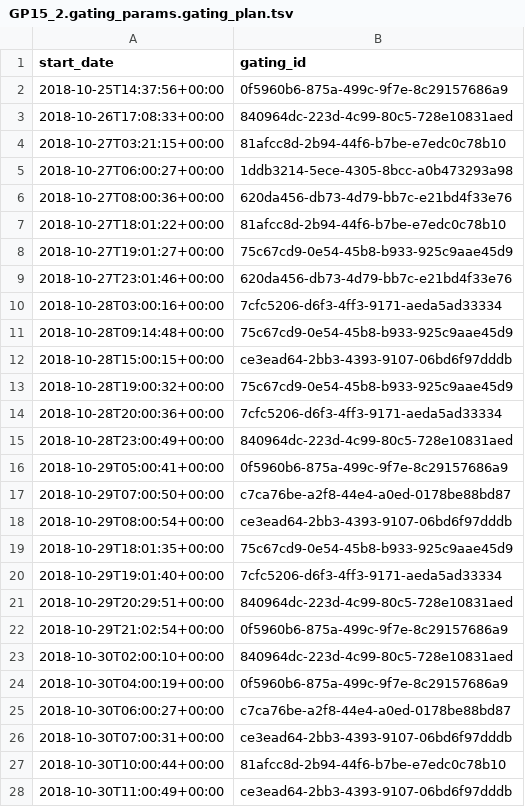
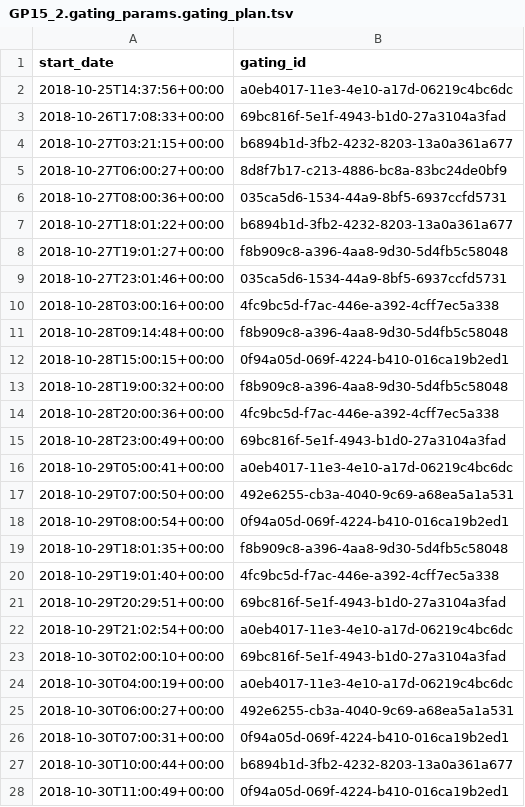
Before and after one commit to ctberthiaume/seaflow-gating, a TSV file: cruises/GP15_2/GP15_2.gating_params.gating_plan.tsv, drawn as a sheet; only a part is shown; the diff covers the shown part only.

```diff
--- a/cruises/GP15_2/GP15_2.gating_params.gating_plan.tsv
+++ b/cruises/GP15_2/GP15_2.gating_params.gating_plan.tsv
@@ -1,28 +1,28 @@
 start_date	gating_id
-2018-10-25T14:37:56+00:00	0f5960b6-875a-499c-9f7e-8c29157686a9
-2018-10-26T17:08:33+00:00	840964dc-223d-4c99-80c5-728e10831aed
-2018-10-27T03:21:15+00:00	81afcc8d-2b94-44f6-b7be-e7edc0c78b10
-2018-10-27T06:00:27+00:00	1ddb3214-5ece-4305-8bcc-a0b473293a98
-2018-10-27T08:00:36+00:00	620da456-db73-4d79-bb7c-e21bd4f33e76
-2018-10-27T18:01:22+00:00	81afcc8d-2b94-44f6-b7be-e7edc0c78b10
-2018-10-27T19:01:27+00:00	75c67cd9-0e54-45b8-b933-925c9aae45d9
-2018-10-27T23:01:46+00:00	620da456-db73-4d79-bb7c-e21bd4f33e76
-2018-10-28T03:00:16+00:00	7cfc5206-d6f3-4ff3-9171-aeda5ad33334
-2018-10-28T09:14:48+00:00	75c67cd9-0e54-45b8-b933-925c9aae45d9
-2018-10-28T15:00:15+00:00	ce3ead64-2bb3-4393-9107-06bd6f97dddb
-2018-10-28T19:00:32+00:00	75c67cd9-0e54-45b8-b933-925c9aae45d9
-2018-10-28T20:00:36+00:00	7cfc5206-d6f3-4ff3-9171-aeda5ad33334
-2018-10-28T23:00:49+00:00	840964dc-223d-4c99-80c5-728e10831aed
-2018-10-29T05:00:41+00:00	0f5960b6-875a-499c-9f7e-8c29157686a9
-2018-10-29T07:00:50+00:00	c7ca76be-a2f8-44e4-a0ed-0178be88bd87
-2018-10-29T08:00:54+00:00	ce3ead64-2bb3-4393-9107-06bd6f97dddb
-2018-10-29T18:01:35+00:00	75c67cd9-0e54-45b8-b933-925c9aae45d9
-2018-10-29T19:01:40+00:00	7cfc5206-d6f3-4ff3-9171-aeda5ad33334
-2018-10-29T20:29:51+00:00	840964dc-223d-4c99-80c5-728e10831aed
-2018-10-29T21:02:54+00:00	0f5960b6-875a-499c-9f7e-8c29157686a9
-2018-10-30T02:00:10+00:00	840964dc-223d-4c99-80c5-728e10831aed
-2018-10-30T04:00:19+00:00	0f5960b6-875a-499c-9f7e-8c29157686a9
-2018-10-30T06:00:27+00:00	c7ca76be-a2f8-44e4-a0ed-0178be88bd87
-2018-10-30T07:00:31+00:00	ce3ead64-2bb3-4393-9107-06bd6f97dddb
-2018-10-30T10:00:44+00:00	81afcc8d-2b94-44f6-b7be-e7edc0c78b10
-2018-10-30T11:00:49+00:00	ce3ead64-2bb3-4393-9107-06bd6f97dddb
+2018-10-25T14:37:56+00:00	a0eb4017-11e3-4e10-a17d-06219c4bc6dc
+2018-10-26T17:08:33+00:00	69bc816f-5e1f-4943-b1d0-27a3104a3fad
+2018-10-27T03:21:15+00:00	b6894b1d-3fb2-4232-8203-13a0a361a677
+2018-10-27T06:00:27+00:00	8d8f7b17-c213-4886-bc8a-83bc24de0bf9
+2018-10-27T08:00:36+00:00	035ca5d6-1534-44a9-8bf5-6937ccfd5731
+2018-10-27T18:01:22+00:00	b6894b1d-3fb2-4232-8203-13a0a361a677
+2018-10-27T19:01:27+00:00	f8b909c8-a396-4aa8-9d30-5d4fb5c58048
+2018-10-27T23:01:46+00:00	035ca5d6-1534-44a9-8bf5-6937ccfd5731
+2018-10-28T03:00:16+00:00	4fc9bc5d-f7ac-446e-a392-4cff7ec5a338
+2018-10-28T09:14:48+00:00	f8b909c8-a396-4aa8-9d30-5d4fb5c58048
+2018-10-28T15:00:15+00:00	0f94a05d-069f-4224-b410-016ca19b2ed1
+2018-10-28T19:00:32+00:00	f8b909c8-a396-4aa8-9d30-5d4fb5c58048
+2018-10-28T20:00:36+00:00	4fc9bc5d-f7ac-446e-a392-4cff7ec5a338
+2018-10-28T23:00:49+00:00	69bc816f-5e1f-4943-b1d0-27a3104a3fad
+2018-10-29T05:00:41+00:00	a0eb4017-11e3-4e10-a17d-06219c4bc6dc
+2018-10-29T07:00:50+00:00	492e6255-cb3a-4040-9c69-a68ea5a1a531
+2018-10-29T08:00:54+00:00	0f94a05d-069f-4224-b410-016ca19b2ed1
+2018-10-29T18:01:35+00:00	f8b909c8-a396-4aa8-9d30-5d4fb5c58048
+2018-10-29T19:01:40+00:00	4fc9bc5d-f7ac-446e-a392-4cff7ec5a338
+2018-10-29T20:29:51+00:00	69bc816f-5e1f-4943-b1d0-27a3104a3fad
+2018-10-29T21:02:54+00:00	a0eb4017-11e3-4e10-a17d-06219c4bc6dc
+2018-10-30T02:00:10+00:00	69bc816f-5e1f-4943-b1d0-27a3104a3fad
+2018-10-30T04:00:19+00:00	a0eb4017-11e3-4e10-a17d-06219c4bc6dc
+2018-10-30T06:00:27+00:00	492e6255-cb3a-4040-9c69-a68ea5a1a531
+2018-10-30T07:00:31+00:00	0f94a05d-069f-4224-b410-016ca19b2ed1
+2018-10-30T10:00:44+00:00	b6894b1d-3fb2-4232-8203-13a0a361a677
+2018-10-30T11:00:49+00:00	0f94a05d-069f-4224-b410-016ca19b2ed1
```
Also changed, not shown: 118 edited cells elsewhere in this file, 2 other files.
